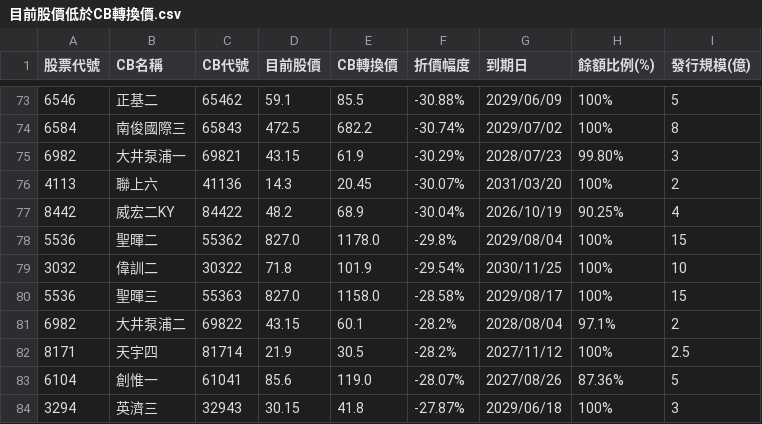
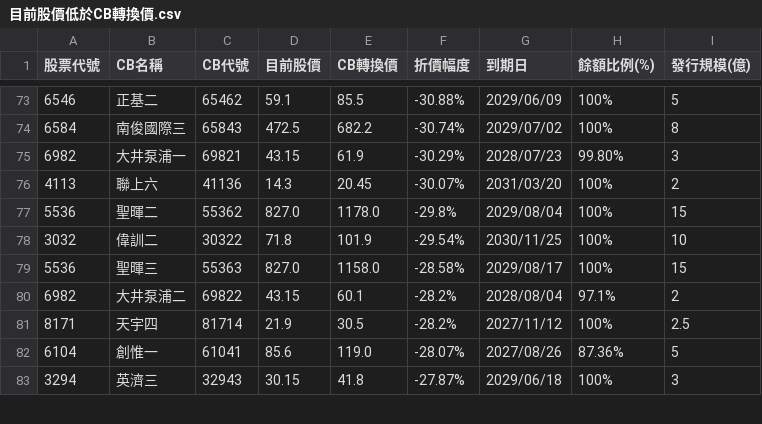
Before and after one commit to pilimesai/analyst-report-parser, a CSV file: 目前股價低於CB轉換價.csv, drawn as a sheet; only a part is shown, gaps mark what is left out.

```diff
--- a/目前股價低於CB轉換價.csv
+++ b/目前股價低於CB轉換價.csv
@@ -76,3 +76,2 @@
 4113,聯上六,41136,14.3,20.45,-30.07%,2031/03/20,100%,2
-8442,威宏二KY,84422,48.2,68.9,-30.04%,2026/10/19,90.25%,4
 5536,聖暉二,55362,827.0,1178.0,-29.8%,2029/08/04,100%,15
```
Also changed, not shown: 近期法說會.csv, 10 other files.
